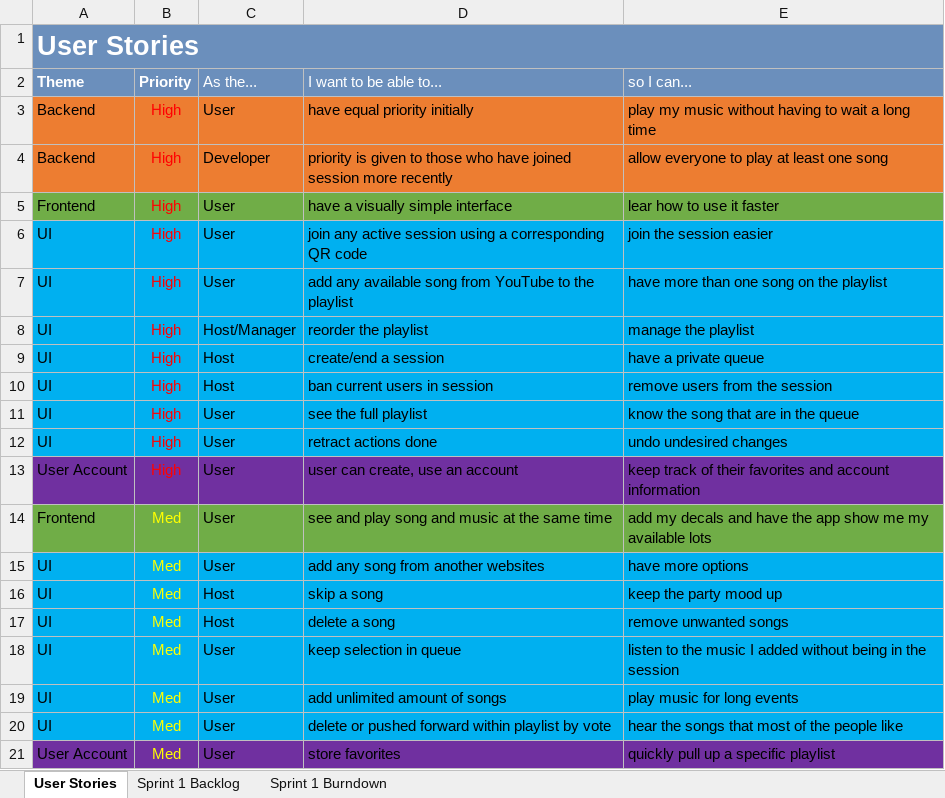
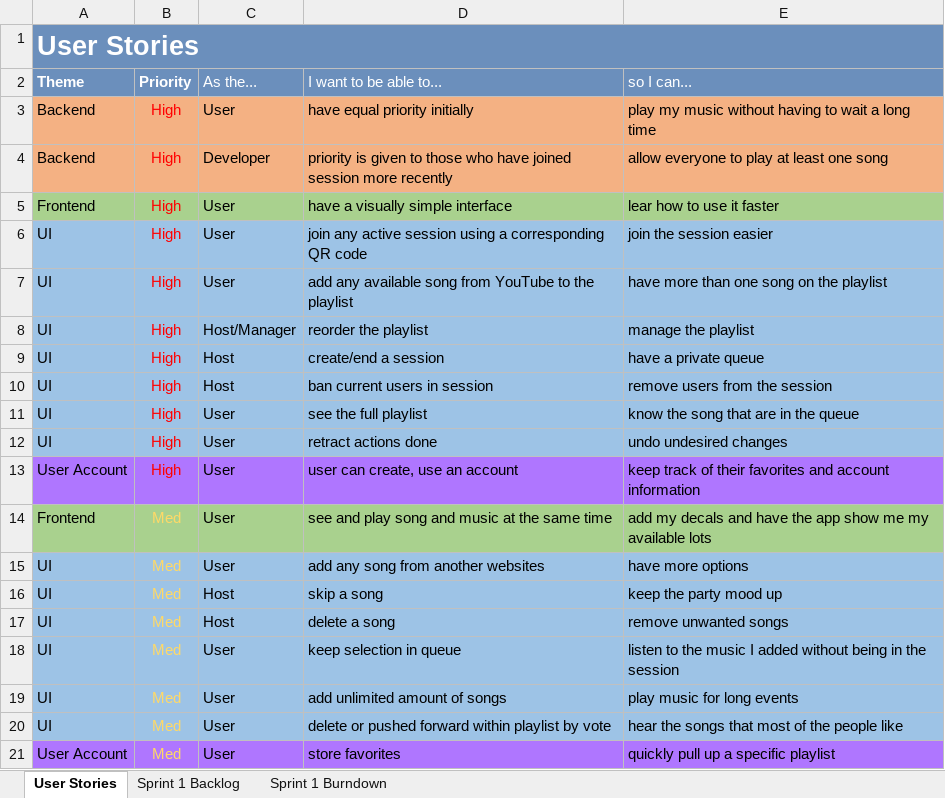
Before and after one commit to mzancanella/udj-1, an Excel workbook: Deliverables/User_stories.xlsx, sheet User Stories, drawn as a sheet; values as stored, in another font and other column widths than the file's, no borders; charts and pictures not drawn; the diff names each change by its address in the sheet, - before the commit and + after, or states it on an @@ line.

Commit message:
User stories Upgrade

```diff
--- a/Deliverables/User_stories.xlsx (sheet User Stories)
+++ b/Deliverables/User_stories.xlsx (sheet User Stories)
-A3:E4 fill: #ED7D31
+A3:E4 fill: #F4B183
-A5:E5 fill: #70AD47
+A5:E5 fill: #A9D18E
-A6:E12 fill: #00B0F0
+A6:E12 fill: #9DC3E6
-A13:E13 fill: #7030A0
+A13:E13 fill: #AF76FF
-A14:E14 fill: #70AD47
+A14:E14 fill: #A9D18E
-B14:B21 text colour: #FFFF00
+B14:B21 text colour: #FFD966
-A15:E20 fill: #00B0F0
+A15:E20 fill: #9DC3E6
-A21:E21 fill: #7030A0
+A21:E21 fill: #AF76FF
```
Also changed, not shown: sheet Sprint 1 Burndown, sheet Sprint 1 Backlog, charts or pictures.
